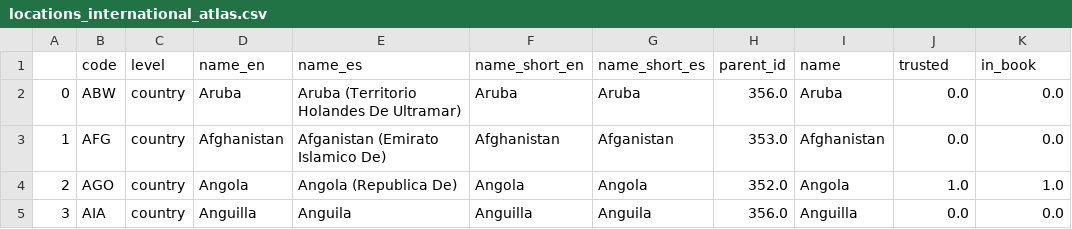
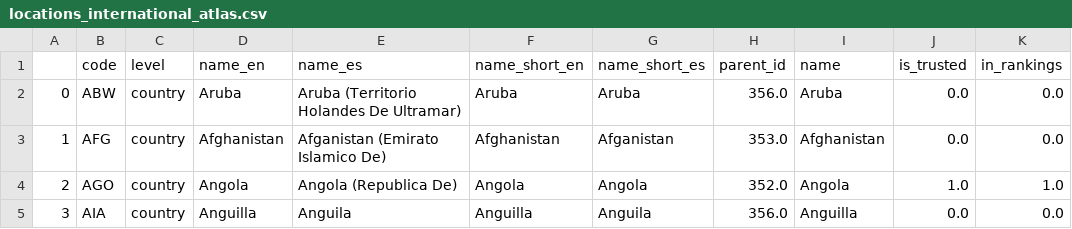
Before and after one commit to cid-harvard/classifications, a CSV file: location/International/Atlas/out/locations_international_atlas.csv, drawn as a sheet; only a part is shown.

Commit message:
Rename the two country lists for trusted and rankings countries.

```diff
--- a/location/International/Atlas/out/locations_international_atlas.csv
+++ b/location/International/Atlas/out/locations_international_atlas.csv
@@ -1,2 +1,2 @@
-"","code","level","name_en","name_es","name_short_en","name_short_es","parent_id","name","trusted","in_book"
+"","code","level","name_en","name_es","name_short_en","name_short_es","parent_id","name","is_trusted","in_rankings"
 0,"ABW","country","Aruba","Aruba (Territorio Holandes De Ultramar)","Aruba","Aruba",356.0,"Aruba",0.0,0.0
```
Also changed, not shown: location/International/Atlas/in/list_in_atlas_book.csv, location/International/Atlas/in/trusted_countries.csv, 2 other files.
